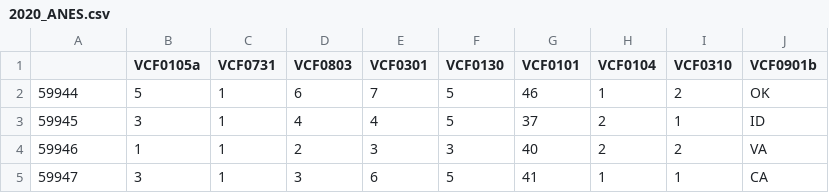
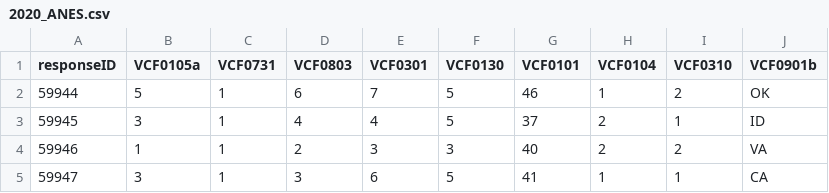
Before and after one commit to verxia/SiliconSample, a CSV file: V2/2020_ANES.csv, drawn as a sheet; only a part is shown.

```diff
--- a/V2/2020_ANES.csv
+++ b/V2/2020_ANES.csv
@@ -1,2 +1,2 @@
-,VCF0105a,VCF0731,VCF0803,VCF0301,VCF0130,VCF0101,VCF0104,VCF0310,VCF0901b
+responseID,VCF0105a,VCF0731,VCF0803,VCF0301,VCF0130,VCF0101,VCF0104,VCF0310,VCF0901b
 59944,5,1,6,7,5,46,1,2,OK
```
Also changed, not shown: 2 other files.
